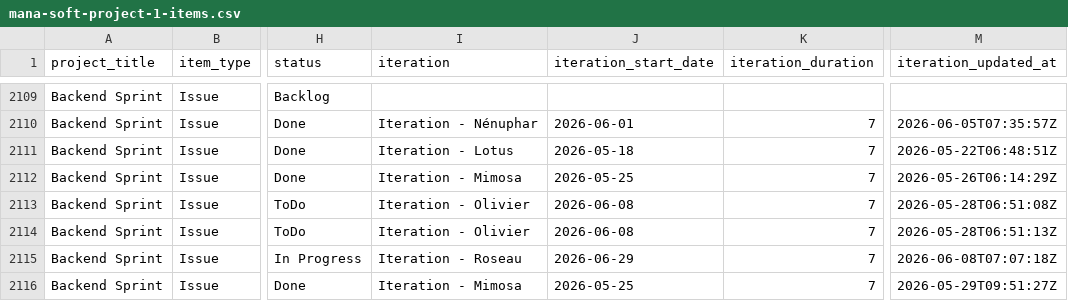
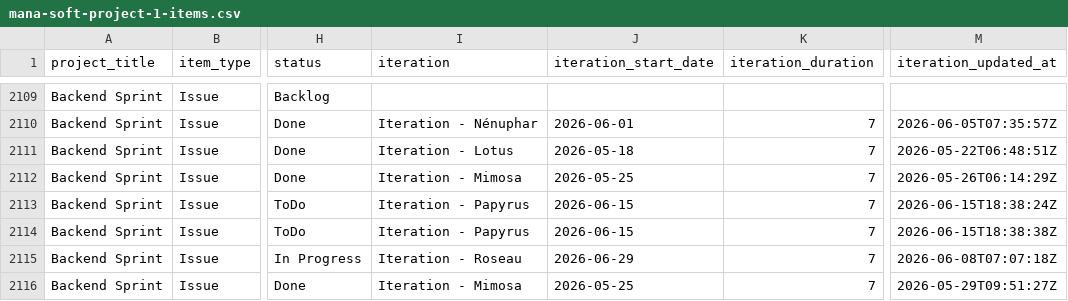
Before and after one commit to siven76/dev-dashboard, a CSV file: docs/briefs/mana-soft-project-1-items.csv, drawn as a sheet; only a part is shown, gaps mark what is left out; the diff names each change by its address in the sheet, - before the commit and + after, or states it on an @@ line.

```diff
--- a/docs/briefs/mana-soft-project-1-items.csv
+++ b/docs/briefs/mana-soft-project-1-items.csv
-I2113:I2114 (iteration): Iteration - Olivier
+I2113:I2114 (iteration): Iteration - Papyrus
-J2113:J2114 (iteration_start_date): 2026-06-08
+J2113:J2114 (iteration_start_date): 2026-06-15
-M2113 (iteration_updated_at): 2026-05-28T06:51:08Z
+M2113 (iteration_updated_at): 2026-06-15T18:38:24Z
-M2114 (iteration_updated_at): 2026-05-28T06:51:13Z
+M2114 (iteration_updated_at): 2026-06-15T18:38:38Z
```
Also changed, not shown: 2 other files.
